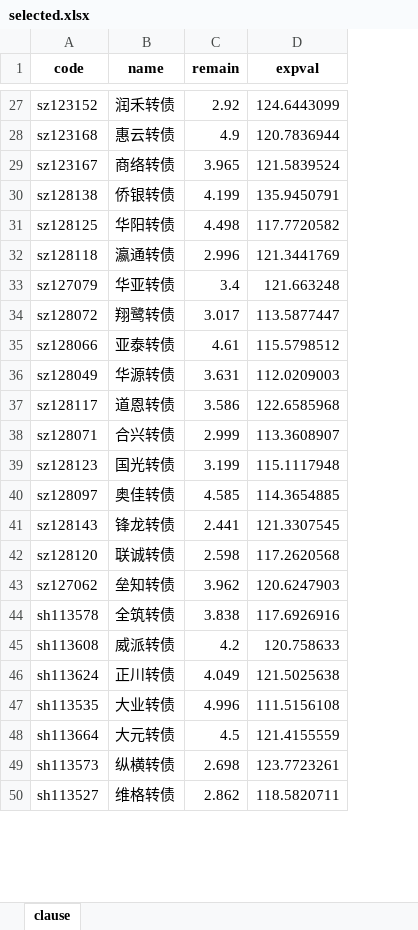
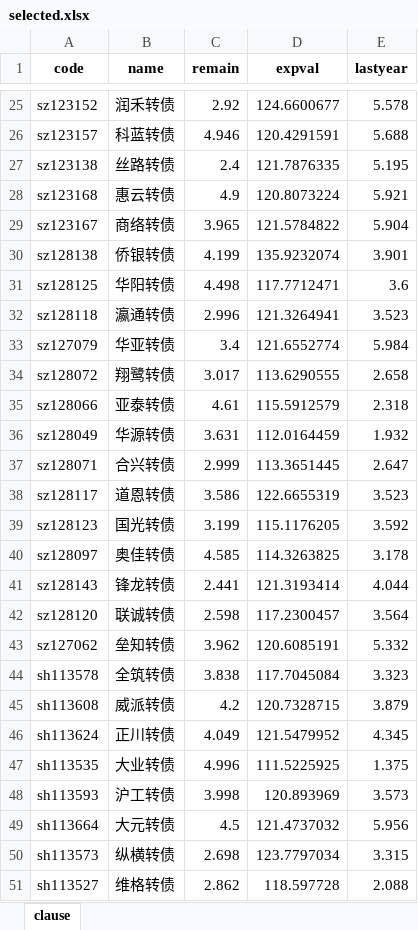
Before and after one commit to xiushu2012/Harpoon, an Excel workbook: selected.xlsx, sheet clause, drawn as a sheet; only a part is shown, gaps mark what is left out; values as stored, in another font and other column widths than the file's, no borders; removed rows and columns are numbered as before the commit, all else as after; the diff covers the shown part only; the diff names each change by its address in the sheet, - before the commit and + after, or states it on an @@ line.

```diff
--- a/selected.xlsx (sheet clause)
+++ b/selected.xlsx (sheet clause)
+column E (lastyear), row 25: 5.578; rows 28-37: 5.921 | 5.904 | 3.901 | 3.6 | 3.523 | 5.984 | 2.658 | 2.318 | 1.932 | 2.647; rows 39-47: 3.592 | 3.178 | 4.044 | 3.564 | 5.332 | 3.323 | 3.879 | 4.345 | 1.375; rows 49-51: 5.956 | 3.315 | 2.088
-D25 (expval): 124.6443099
+D25 (expval): 124.6600677
+row 26: sz123157 | 科蓝转债 | 4.946 | 120.4291591 | 5.688
+row 27: sz123138 | 丝路转债 | 2.4 | 121.7876335 | 5.195
-D28 (expval): 120.7836944
+D28 (expval): 120.8073224
-D29 (expval): 121.5839524
+D29 (expval): 121.5784822
-D30 (expval): 135.9450791
+D30 (expval): 135.9232074
-D31 (expval): 117.7720582
+D31 (expval): 117.7712471
-D32 (expval): 121.3441769
+D32 (expval): 121.3264941
-D33 (expval): 121.663248
+D33 (expval): 121.6552774
-D34 (expval): 113.5877447
+D34 (expval): 113.6290555
-D35 (expval): 115.5798512
+D35 (expval): 115.5912579
-D36 (expval): 112.0209003
+D36 (expval): 112.0164459
-row 37: sz128117 | 道恩转债 | 3.586 | 122.6585968
-D37 (expval): 113.3608907
+D37 (expval): 113.3651445
+row 38: sz128117 | 道恩转债 | 3.586 | 122.6655319 | 3.523
-D39 (expval): 115.1117948
+D39 (expval): 115.1176205
-D40 (expval): 114.3654885
+D40 (expval): 114.3263825
-D41 (expval): 121.3307545
+D41 (expval): 121.3193414
-D42 (expval): 117.2620568
+D42 (expval): 117.2300457
-D43 (expval): 120.6247903
+D43 (expval): 120.6085191
-D44 (expval): 117.6926916
+D44 (expval): 117.7045084
-D45 (expval): 120.758633
+D45 (expval): 120.7328715
-D46 (expval): 121.5025638
+D46 (expval): 121.5479952
-D47 (expval): 111.5156108
+D47 (expval): 111.5225925
+row 48: sh113593 | 沪工转债 | 3.998 | 120.893969 | 3.573
-D49 (expval): 121.4155559
+D49 (expval): 121.4737032
-D50 (expval): 123.7723261
+D50 (expval): 123.7797034
-D51 (expval): 118.5820711
+D51 (expval): 118.597728
```
Also changed, not shown: 14 added rows, 17 removed rows and 34 edited cells elsewhere in this sheet, braised.xlsx, 2 other files.
